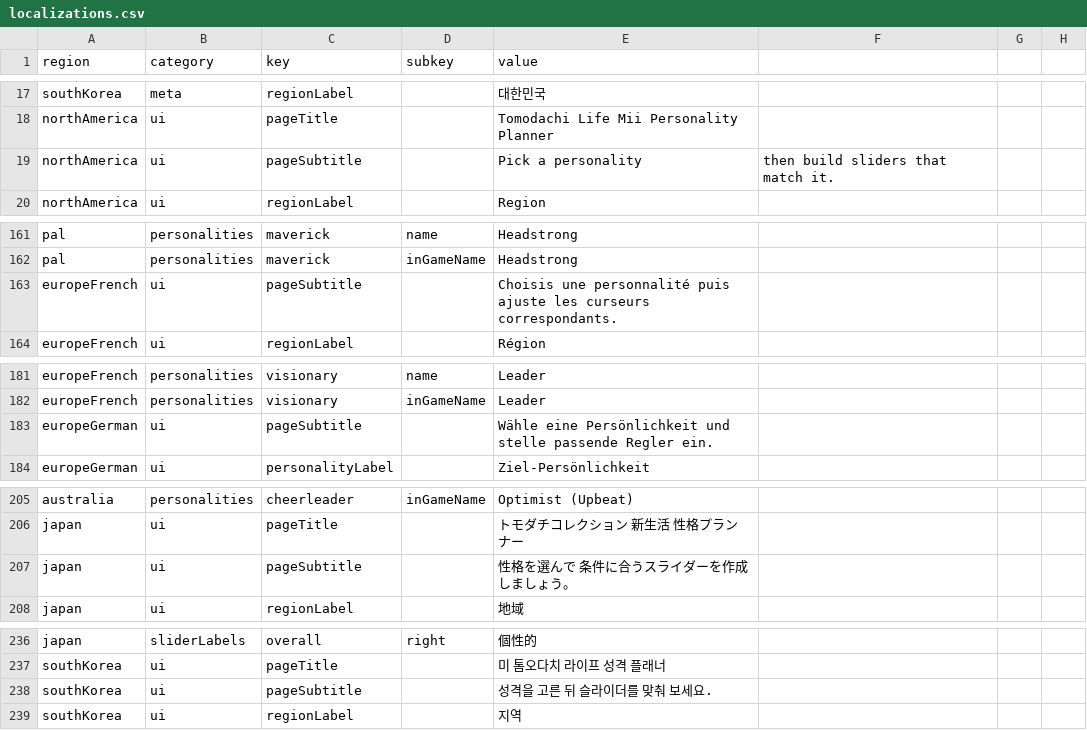
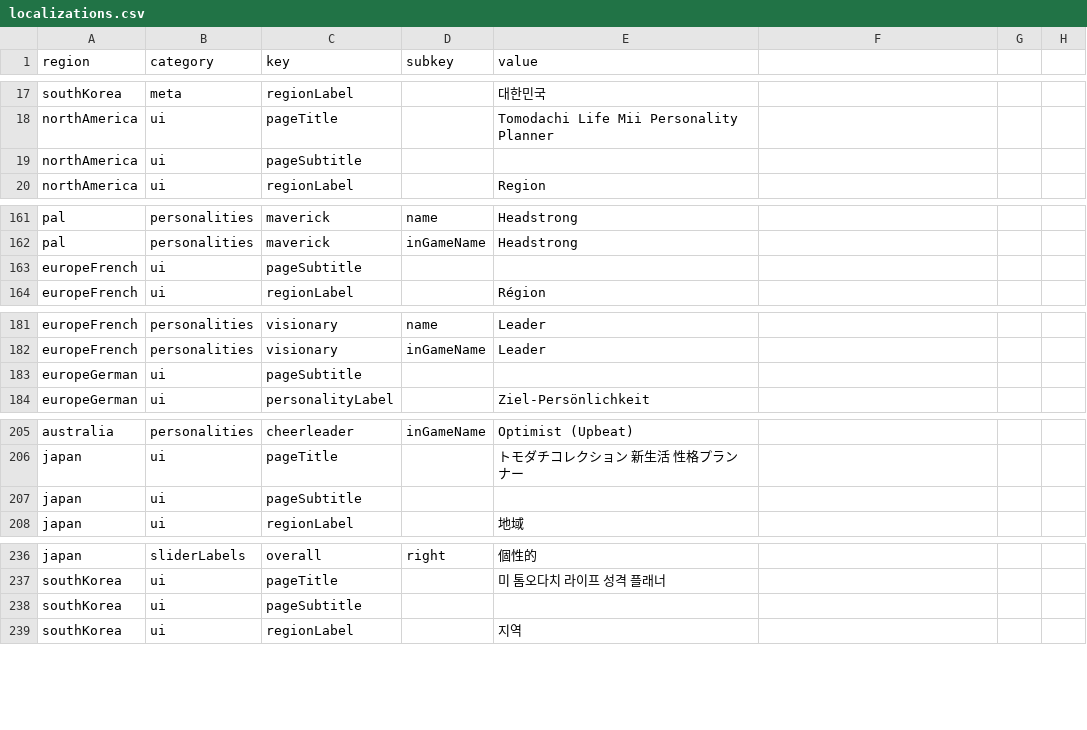
Before and after one commit to natanai/tomodachi, a CSV file: localizations.csv, drawn as a sheet; only a part is shown, gaps mark what is left out.

Commit message:
Remove personality subtitle copy from UI and localizations

```diff
--- a/localizations.csv
+++ b/localizations.csv
@@ -18,3 +18,3 @@ southKorea,meta,regionLabel,,대한민국
 northAmerica,ui,pageTitle,,Tomodachi Life Mii Personality Planner
-northAmerica,ui,pageSubtitle,,Pick a personality, then build sliders that match it.
+northAmerica,ui,pageSubtitle,,
 northAmerica,ui,regionLabel,,Region
@@ -162,3 +162,3 @@ pal,personalities,maverick,name,Headstrong
 pal,personalities,maverick,inGameName,Headstrong
-europeFrench,ui,pageSubtitle,,Choisis une personnalité puis ajuste les curseurs correspondants.
+europeFrench,ui,pageSubtitle,,
 europeFrench,ui,regionLabel,,Région
@@ -182,3 +182,3 @@ europeFrench,personalities,visionary,name,Leader
 europeFrench,personalities,visionary,inGameName,Leader
-europeGerman,ui,pageSubtitle,,Wähle eine Persönlichkeit und stelle passende Regler ein.
+europeGerman,ui,pageSubtitle,,
 europeGerman,ui,personalityLabel,,Ziel-Persönlichkeit
@@ -206,3 +206,3 @@ australia,personalities,cheerleader,inGameName,Optimist (Upbeat)
 japan,ui,pageTitle,,トモダチコレクション 新生活 性格プランナー
-japan,ui,pageSubtitle,,性格を選んで 条件に合うスライダーを作成しましょう。
+japan,ui,pageSubtitle,,
 japan,ui,regionLabel,,地域
@@ -237,3 +237,3 @@ japan,sliderLabels,overall,right,個性的
 southKorea,ui,pageTitle,,미 톰오다치 라이프 성격 플래너
-southKorea,ui,pageSubtitle,,성격을 고른 뒤 슬라이더를 맞춰 보세요.
+southKorea,ui,pageSubtitle,,
 southKorea,ui,regionLabel,,지역
```
Also changed, not shown: 2 other files.
